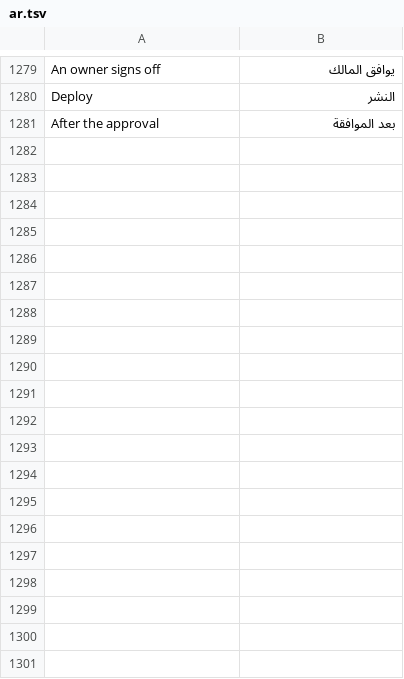
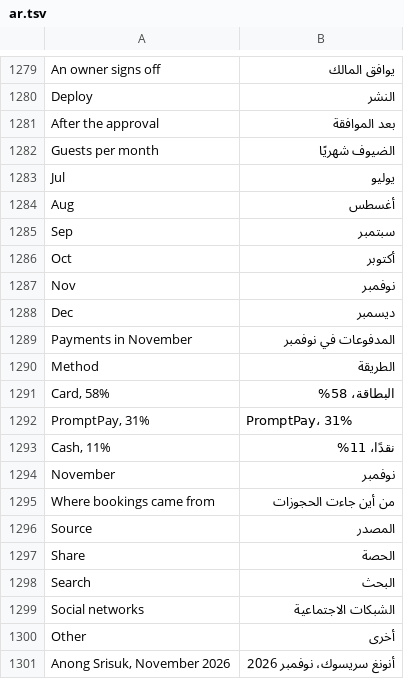
Before and after one commit to redz-tech/REDZ.UI, a TSV file: docs/ar.tsv, drawn as a sheet; only a part is shown, gaps mark what is left out; the diff covers the shown part only.

Commit message:
The media grid as a chooser, days in a state, share bars, breakdown rows and value labels
A label.media-tile picks its radio or check from anywhere on the tile, with the focus ring round it;
media-grid-compact hides the words from sight; data-cover marks the image shown first. The calendar's days take
data-state worked, open, pending, absent and off, explained by calendar-legend and drawn as lines in forced colors;
button.calendar-day is a day a page opens or picks. charts: chart-bar draws one row as a bar of shares, chart-rows
breaks a whole into rows with a bar under each, chart-values writes each column's number above it; charts.js gives
chart-rows its numbers and the table's roles. Behaviour checks for the chooser, the shares, a live dot, a stat's
trend and a centered page's column; speech steps for a picked cover and a picked day.

```diff
--- a/docs/ar.tsv
+++ b/docs/ar.tsv
@@ -1281 +1281,21 @@ Deploy	النشر
 After the approval	بعد الموافقة
+Guests per month	الضيوف شهريًا
+Jul	يوليو
+Aug	أغسطس
+Sep	سبتمبر
+Oct	أكتوبر
+Nov	نوفمبر
+Dec	ديسمبر
+Payments in November	المدفوعات في نوفمبر
+Method	الطريقة
+Card, 58%	البطاقة، 58%
+PromptPay, 31%	PromptPay، 31%
+Cash, 11%	نقدًا، 11%
+November	نوفمبر
+Where bookings came from	من أين جاءت الحجوزات
+Source	المصدر
+Share	الحصة
+Search	البحث
+Social networks	الشبكات الاجتماعية
+Other	أخرى
+Anong Srisuk, November 2026	أنونغ سريسوك، نوفمبر 2026
```
Also changed, not shown: 18 added rows elsewhere in this file, 23 other files.
